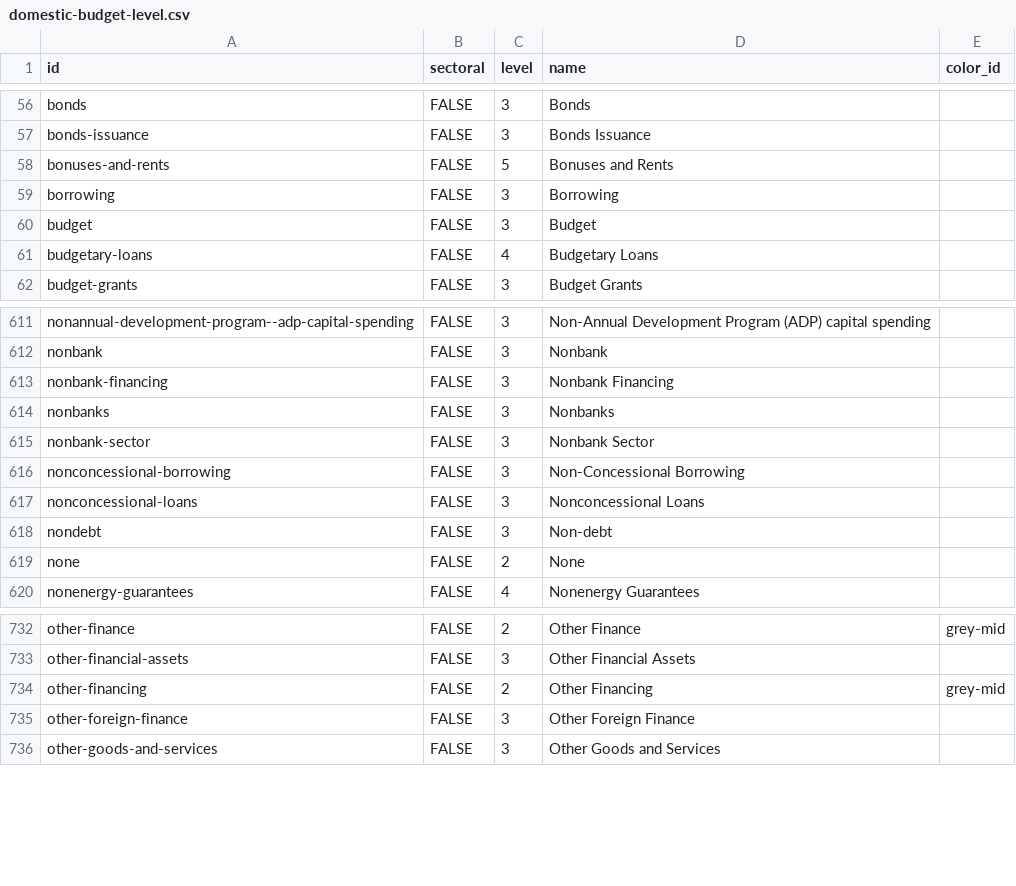
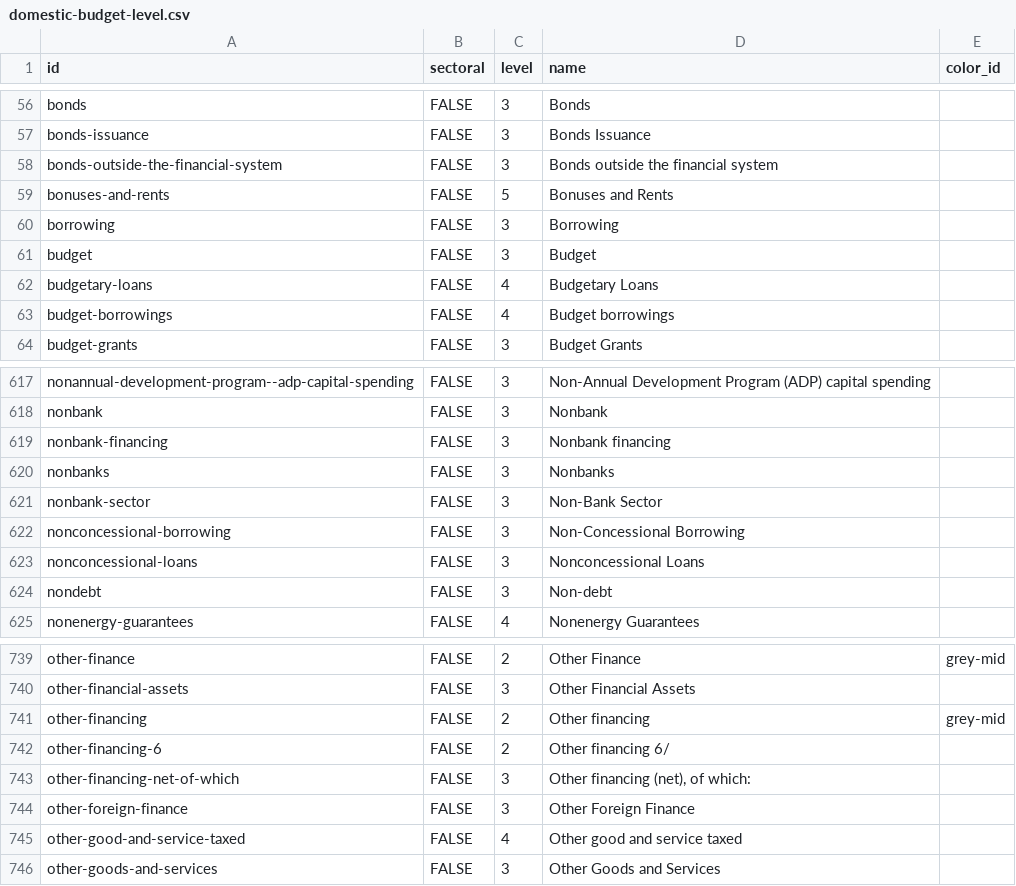
Before and after one commit to devinit/domestic_finance_2018, a CSV file: output/domestic-budget-level.csv, drawn as a sheet; only a part is shown, gaps mark what is left out; the diff covers the shown part only.

Commit message:
Catch old names if no name

```diff
--- a/output/domestic-budget-level.csv
+++ b/output/domestic-budget-level.csv
@@ -57,2 +57,3 @@
 "bonds-issuance","FALSE",3,"Bonds Issuance",
+"bonds-outside-the-financial-system","FALSE",3,"Bonds outside the financial system",
 "bonuses-and-rents","FALSE",5,"Bonuses and Rents",
@@ -61,2 +62,3 @@
 "budgetary-loans","FALSE",4,"Budgetary Loans",
+"budget-borrowings","FALSE",4,"Budget borrowings",
 "budget-grants","FALSE",3,"Budget Grants",
@@ -612,5 +618,5 @@
 "nonbank","FALSE",3,"Nonbank",
-"nonbank-financing","FALSE",3,"Nonbank Financing",
+"nonbank-financing","FALSE",3,"Nonbank financing",
 "nonbanks","FALSE",3,"Nonbanks",
-"nonbank-sector","FALSE",3,"Nonbank Sector",
+"nonbank-sector","FALSE",3,"Non-Bank Sector",
 "nonconcessional-borrowing","FALSE",3,"Non-Concessional Borrowing",
@@ -618,3 +624,2 @@
 "nondebt","FALSE",3,"Non-debt",
-"none","FALSE",2,"None",
 "nonenergy-guarantees","FALSE",4,"Nonenergy Guarantees",
@@ -733,4 +740,7 @@
 "other-financial-assets","FALSE",3,"Other Financial Assets",
-"other-financing","FALSE",2,"Other Financing","grey-mid"
+"other-financing","FALSE",2,"Other financing","grey-mid"
+"other-financing-6","FALSE",2,"Other financing 6/",
+"other-financing-net-of-which","FALSE",3,"Other financing (net), of which:",
 "other-foreign-finance","FALSE",3,"Other Foreign Finance",
+"other-good-and-service-taxed","FALSE",4,"Other good and service taxed",
 "other-goods-and-services","FALSE",3,"Other Goods and Services",
```
Also changed, not shown: 15 added rows and 42 edited cells elsewhere in this file, 2 other files.
